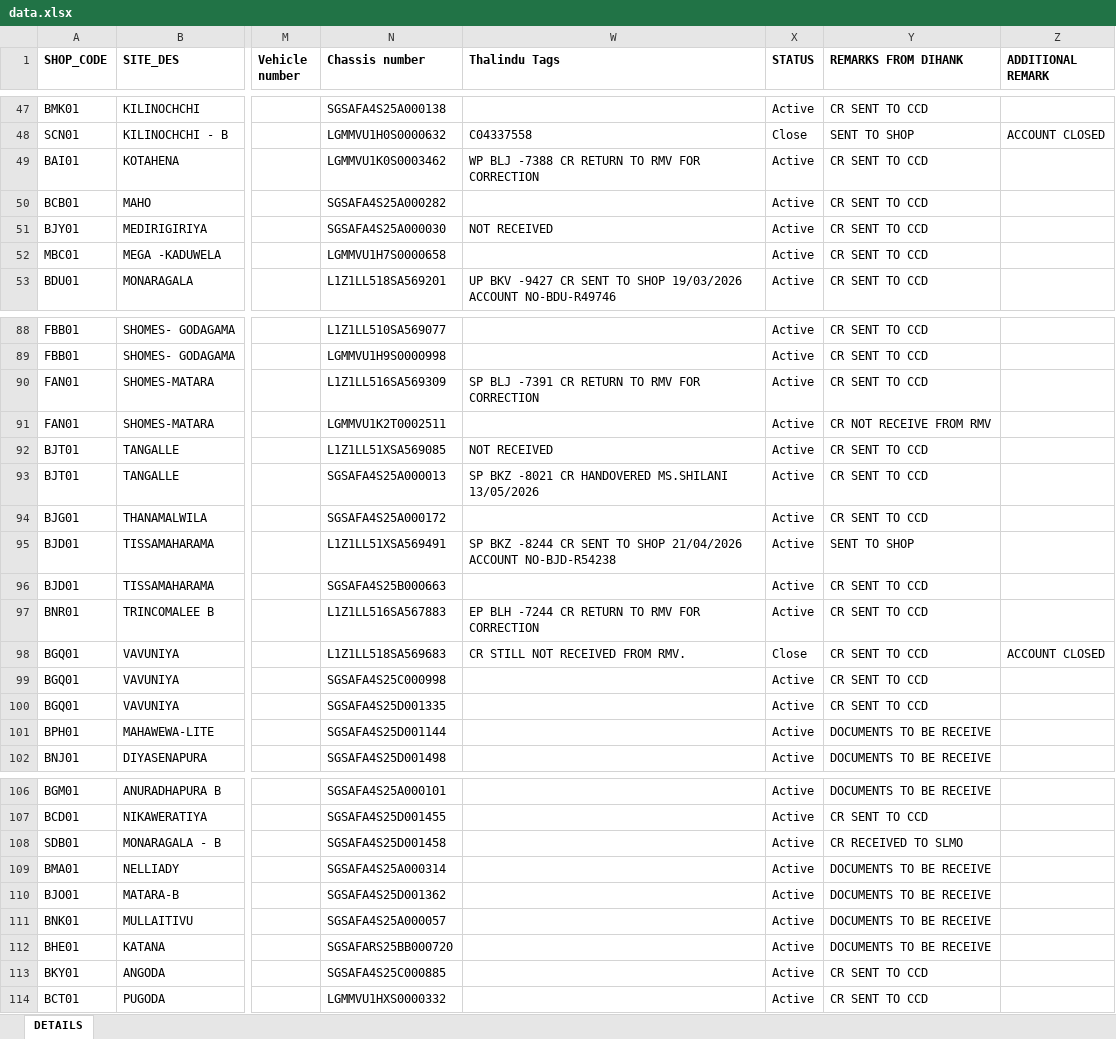
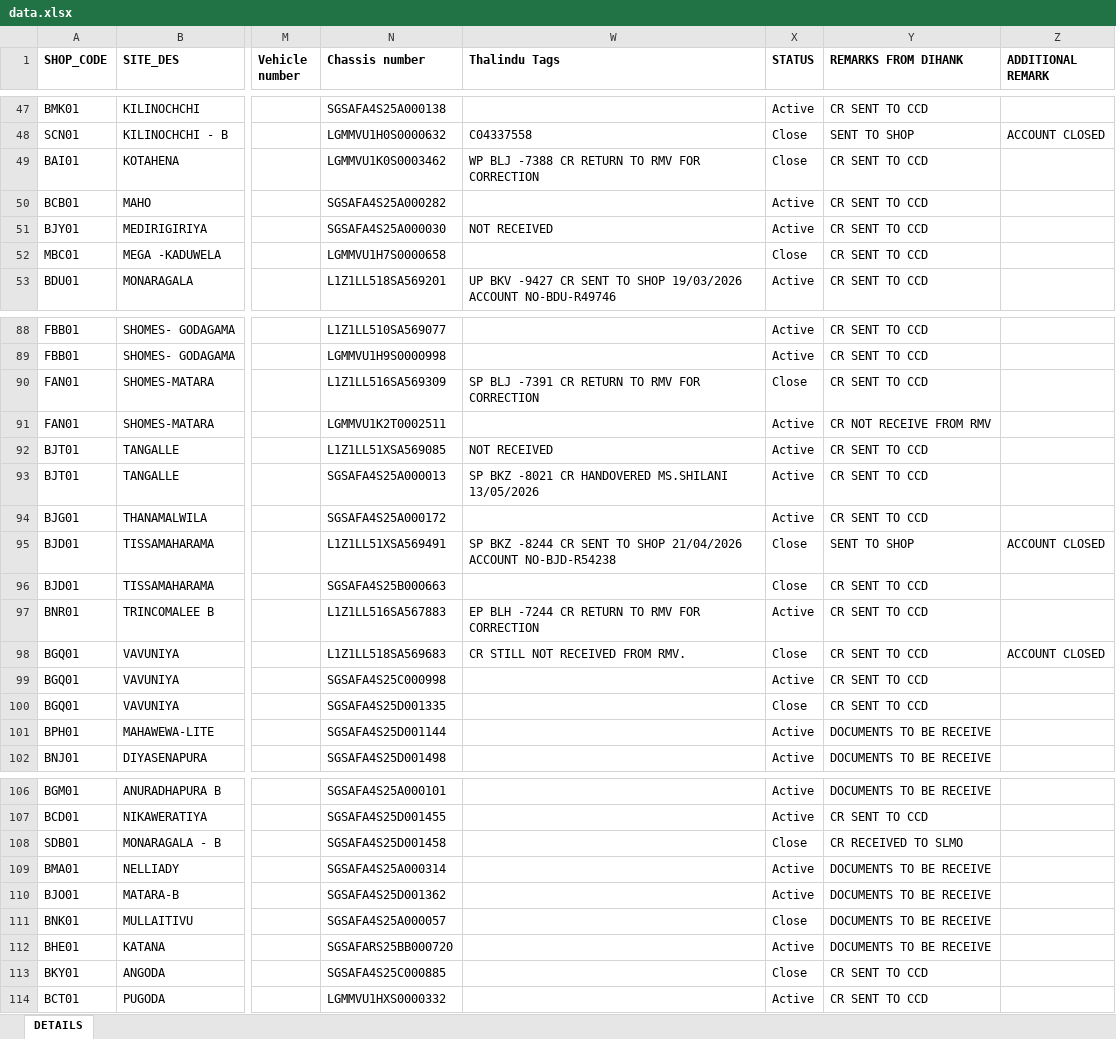
Before and after one commit to dihanK/CR-MONITORING-DASHBOARD---HIRE-PURCHASE-ACTIVE-ACCOUNTS, an Excel workbook: data.xlsx, sheet DETAILS, drawn as a sheet; only a part is shown, gaps mark what is left out; values as stored, in another font and other column widths than the file's, no borders; conditional formats not drawn; the diff covers the shown part only; the diff names each change by its address in the sheet, - before the commit and + after, or states it on an @@ line.

Commit message:
changes

```diff
--- a/data.xlsx (sheet DETAILS)
+++ b/data.xlsx (sheet DETAILS)
-X49 (STATUS): Active
+X49 (STATUS): Close
-X52 (STATUS): Active
+X52 (STATUS): Close
-X90 (STATUS): Active
+X90 (STATUS): Close
-X95:X96 (STATUS): Active
+X95:X96 (STATUS): Close
-Z95 (ADDITIONAL REMARK): (empty)
+Z95 (ADDITIONAL REMARK): ACCOUNT CLOSED
-X100 (STATUS): Active
+X100 (STATUS): Close
-X108 (STATUS): Active
+X108 (STATUS): Close
-X111 (STATUS): Active
+X111 (STATUS): Close
-X113 (STATUS): Active
+X113 (STATUS): Close
```
Also changed, not shown: 7 edited cells elsewhere in this sheet.
